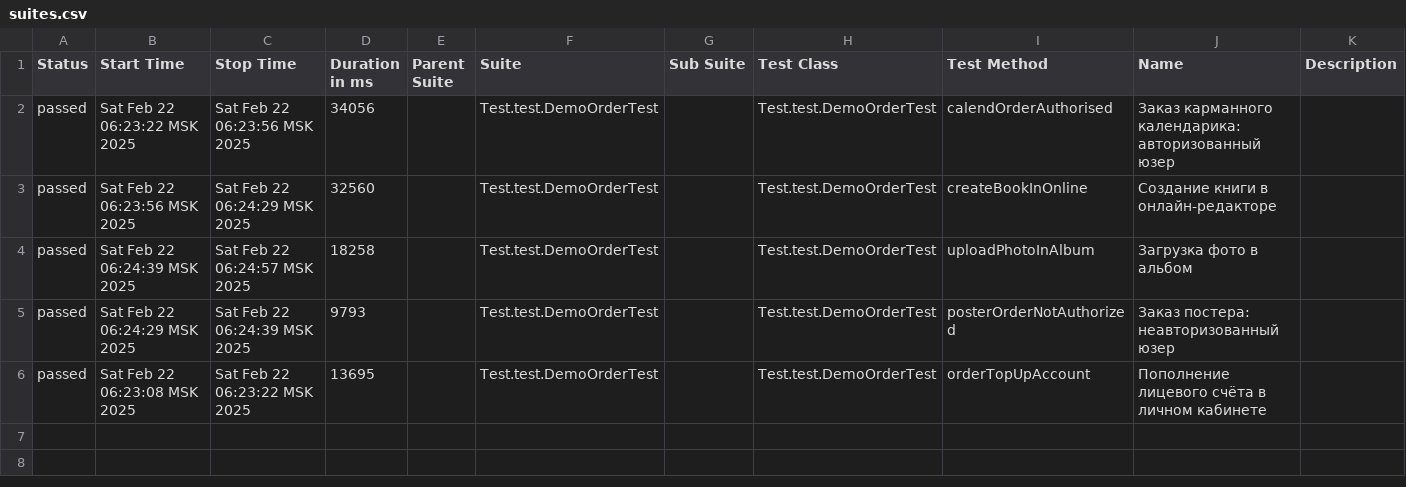
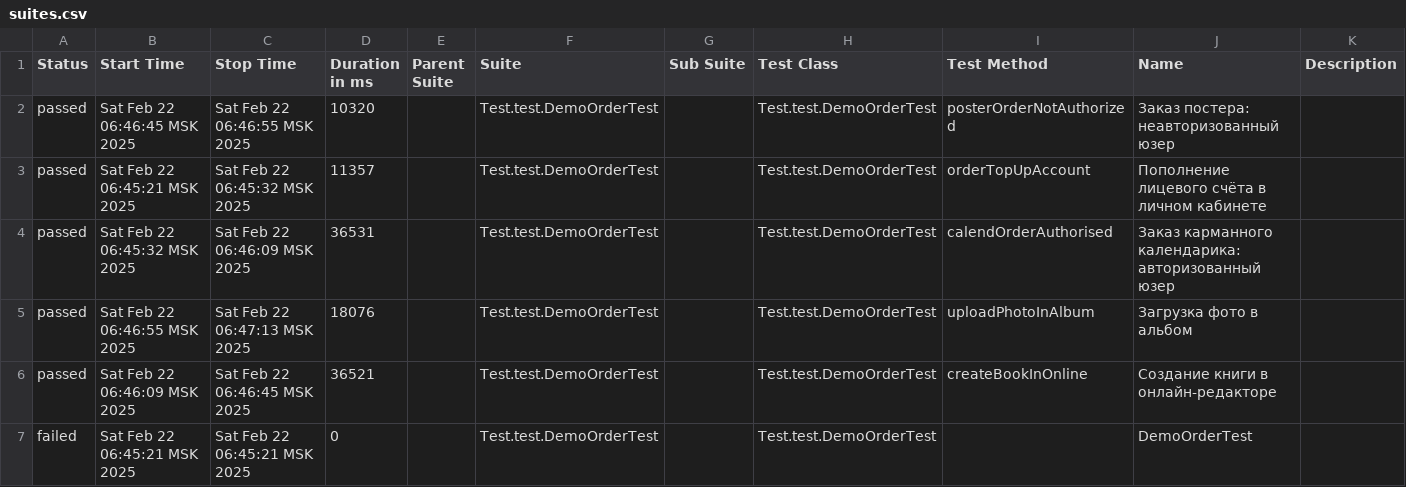
Before and after one commit to MariamPetr/allure-reports-for-web, a CSV file: web-master/allure-maven-plugin/data/suites.csv, drawn as a sheet.

Commit message:
Web Allure Report - master

```diff
--- a/web-master/allure-maven-plugin/data/suites.csv
+++ b/web-master/allure-maven-plugin/data/suites.csv
@@ -1,6 +1,7 @@
 "Status","Start Time","Stop Time","Duration in ms","Parent Suite","Suite","Sub Suite","Test Class","Test Method","Name","Description"
-"passed","Sat Feb 22 06:23:22 MSK 2025","Sat Feb 22 06:23:56 MSK 2025","34056","","Test.test.DemoOrderTest","","Test.test.DemoOrderTest","calendOrderAuthorised","Заказ карманного календарика: авторизованный юзер",""
-"passed","Sat Feb 22 06:23:56 MSK 2025","Sat Feb 22 06:24:29 MSK 2025","32560","","Test.test.DemoOrderTest","","Test.test.DemoOrderTest","createBookInOnline","Создание книги в онлайн-редакторе",""
-"passed","Sat Feb 22 06:24:39 MSK 2025","Sat Feb 22 06:24:57 MSK 2025","18258","","Test.test.DemoOrderTest","","Test.test.DemoOrderTest","uploadPhotoInAlbum","Загрузка фото в альбом",""
-"passed","Sat Feb 22 06:24:29 MSK 2025","Sat Feb 22 06:24:39 MSK 2025","9793","","Test.test.DemoOrderTest","","Test.test.DemoOrderTest","posterOrderNotAuthorized","Заказ постера: неавторизованный юзер",""
-"passed","Sat Feb 22 06:23:08 MSK 2025","Sat Feb 22 06:23:22 MSK 2025","13695","","Test.test.DemoOrderTest","","Test.test.DemoOrderTest","orderTopUpAccount","Пополнение лицевого счёта в личном кабинете",""
+"passed","Sat Feb 22 06:46:45 MSK 2025","Sat Feb 22 06:46:55 MSK 2025","10320","","Test.test.DemoOrderTest","","Test.test.DemoOrderTest","posterOrderNotAuthorized","Заказ постера: неавторизованный юзер",""
+"passed","Sat Feb 22 06:45:21 MSK 2025","Sat Feb 22 06:45:32 MSK 2025","11357","","Test.test.DemoOrderTest","","Test.test.DemoOrderTest","orderTopUpAccount","Пополнение лицевого счёта в личном кабинете",""
+"passed","Sat Feb 22 06:45:32 MSK 2025","Sat Feb 22 06:46:09 MSK 2025","36531","","Test.test.DemoOrderTest","","Test.test.DemoOrderTest","calendOrderAuthorised","Заказ карманного календарика: авторизованный юзер",""
+"passed","Sat Feb 22 06:46:55 MSK 2025","Sat Feb 22 06:47:13 MSK 2025","18076","","Test.test.DemoOrderTest","","Test.test.DemoOrderTest","uploadPhotoInAlbum","Загрузка фото в альбом",""
+"passed","Sat Feb 22 06:46:09 MSK 2025","Sat Feb 22 06:46:45 MSK 2025","36521","","Test.test.DemoOrderTest","","Test.test.DemoOrderTest","createBookInOnline","Создание книги в онлайн-редакторе",""
+"failed","Sat Feb 22 06:45:21 MSK 2025","Sat Feb 22 06:45:21 MSK 2025","0","","Test.test.DemoOrderTest","","Test.test.DemoOrderTest","","DemoOrderTest",""
```
Also changed, not shown: 36 other files.
